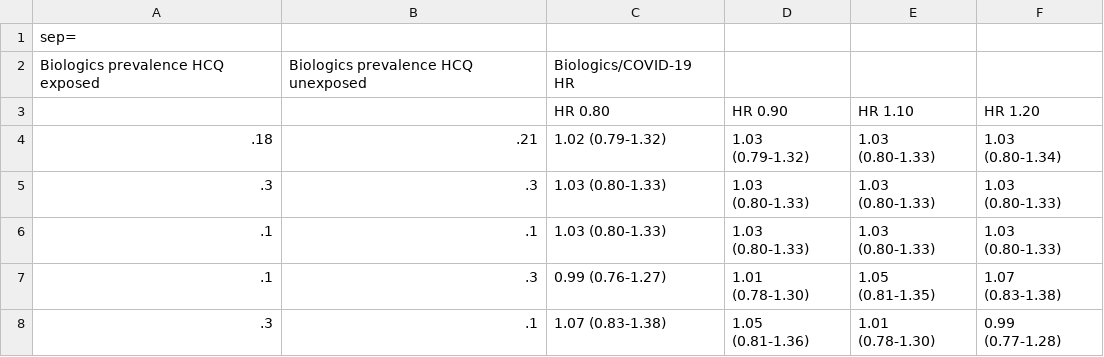
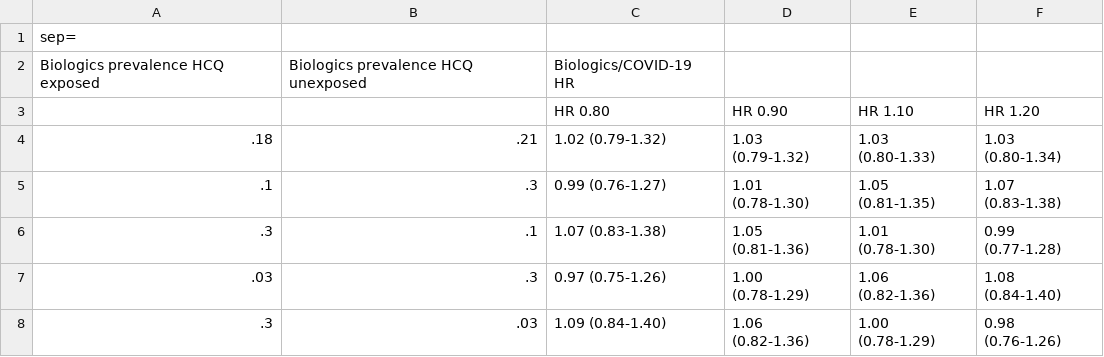
Before and after one commit to opensafely/hydroxychloroquine-research, a CSV file: released_outputs/tabfig/bias_adjusted_hr.csv, drawn as a sheet.

```diff
--- a/released_outputs/tabfig/bias_adjusted_hr.csv
+++ b/released_outputs/tabfig/bias_adjusted_hr.csv
@@ -4,5 +4,5 @@ Biologics prevalence HCQ exposed;Biologics prevalence HCQ unexposed;Biologics/CO
 .18;.21;1.02 (0.79-1.32);1.03 (0.79-1.32);1.03 (0.80-1.33);1.03 (0.80-1.34);
-.3;.3;1.03 (0.80-1.33);1.03 (0.80-1.33);1.03 (0.80-1.33);1.03 (0.80-1.33);
-.1;.1;1.03 (0.80-1.33);1.03 (0.80-1.33);1.03 (0.80-1.33);1.03 (0.80-1.33);
 .1;.3;0.99 (0.76-1.27);1.01 (0.78-1.30);1.05 (0.81-1.35);1.07 (0.83-1.38);
 .3;.1;1.07 (0.83-1.38);1.05 (0.81-1.36);1.01 (0.78-1.30);0.99 (0.77-1.28);
+.03;.3;0.97 (0.75-1.26);1.00 (0.78-1.29);1.06 (0.82-1.36);1.08 (0.84-1.40);
+.3;.03;1.09 (0.84-1.40);1.06 (0.82-1.36);1.00 (0.78-1.29);0.98 (0.76-1.26);
```
Also changed, not shown: 2 other files.
